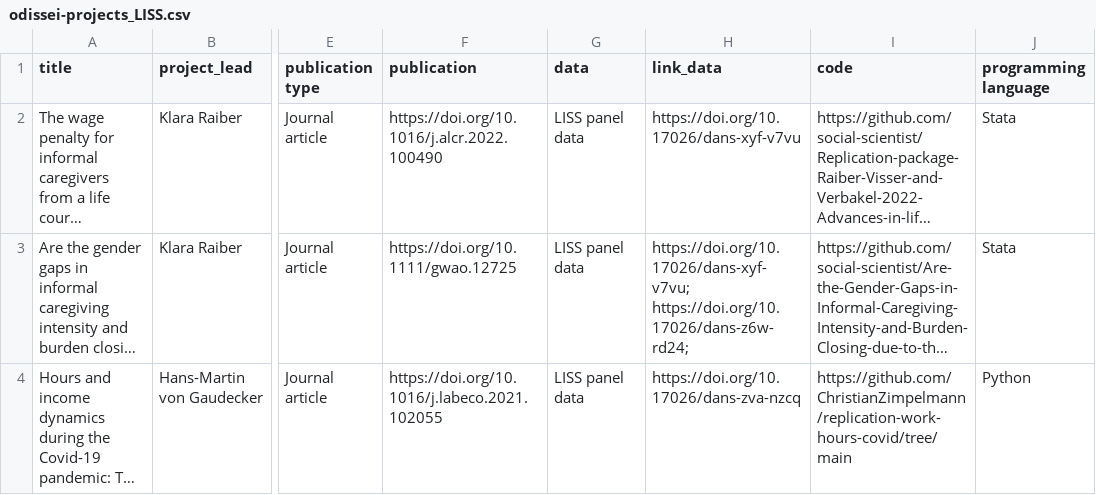
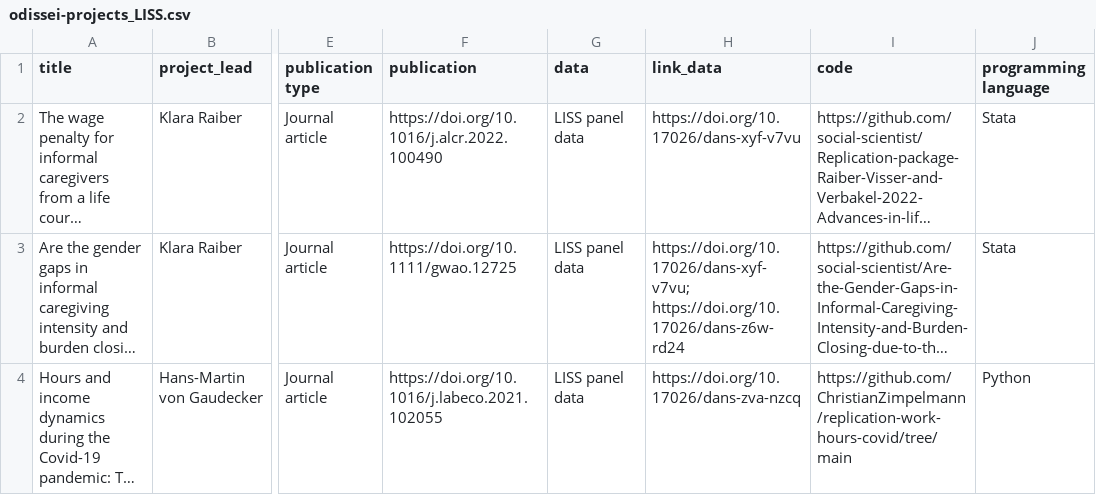
Before and after one commit to odissei-data/ODISSEI-code-library, a CSV file: Data/odissei-projects_LISS.csv, drawn as a sheet; only a part is shown, gaps mark what is left out; long unchanged cells end in …; ↵ is a line break in a cell; the diff names each change by its address in the sheet, - before the commit and + after, or states it on an @@ line.

```diff
--- a/Data/odissei-projects_LISS.csv
+++ b/Data/odissei-projects_LISS.csv
-H3 (link_data): https://doi.org/10.17026/dans-xyf-v7vu; ↵ https://doi.org/10.17026/dans-z6w-rd24;
+H3 (link_data): https://doi.org/10.17026/dans-xyf-v7vu; ↵ https://doi.org/10.17026/dans-z6w-rd24
```
Also changed, not shown: Data/odissei-projects-clean_LISS.csv, 2 other files.
